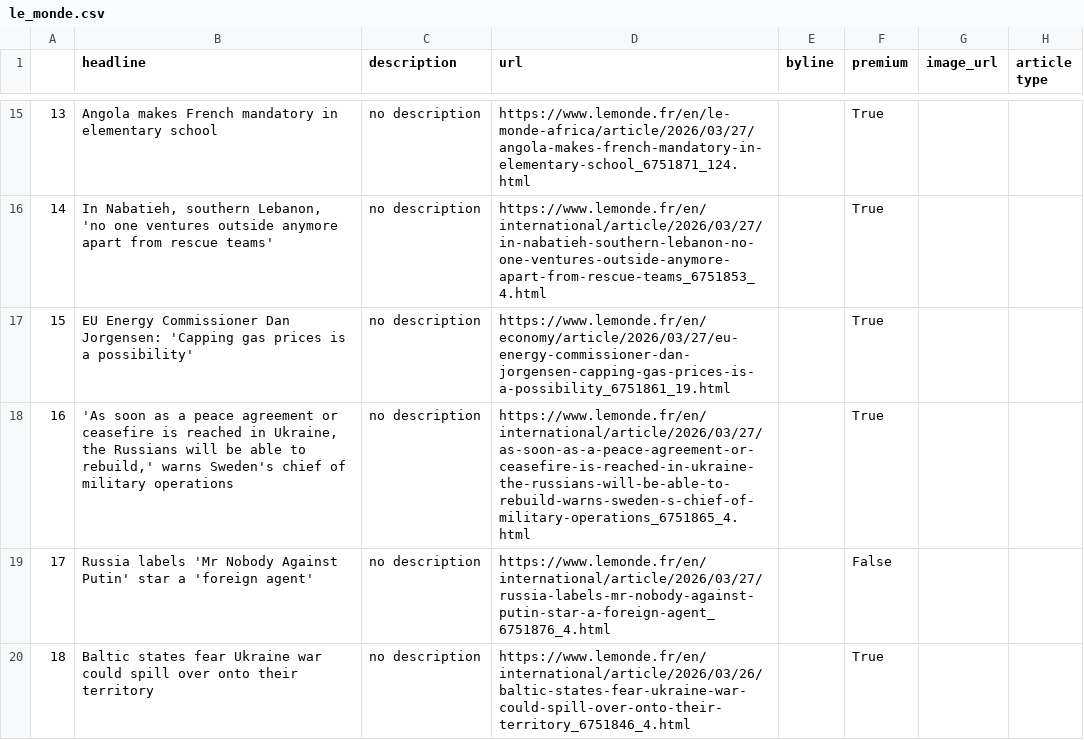
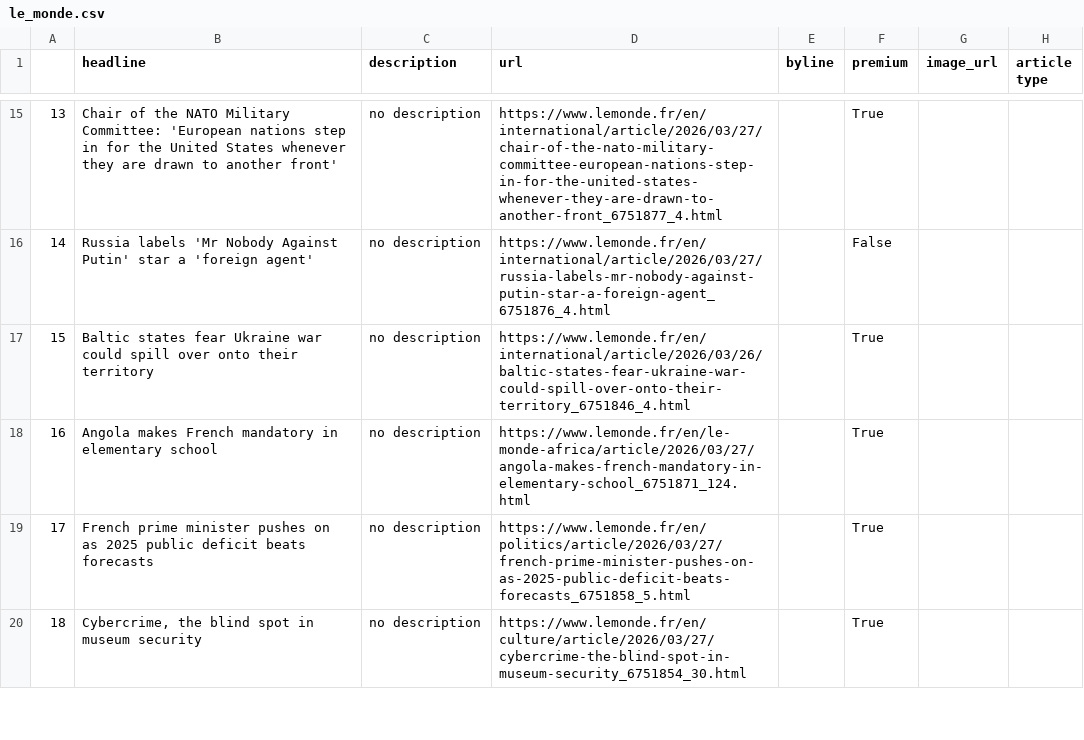
Before and after one commit to helenawittlich/scraping, a CSV file: le_monde.csv, drawn as a sheet; only a part is shown, gaps mark what is left out; the diff covers the shown part only.

```diff
--- a/le_monde.csv
+++ b/le_monde.csv
@@ -15,6 +15,6 @@
-13,Angola makes French mandatory in elementary school,no description,https://www.lemonde.fr/en/le-monde-africa/article/2026/03/27/angola-makes-french-mandatory-in-elementary-school_6751871_124.html,,True,,
-14,"In Nabatieh, southern Lebanon, 'no one ventures outside anymore apart from rescue teams'",no description,https://www.lemonde.fr/en/international/article/2026/03/27/in-nabatieh-southern-lebanon-no-one-ventures-outside-anymore-apart-from-rescue-teams_6751853_4.html,,True,,
-15,EU Energy Commissioner Dan Jorgensen: 'Capping gas prices is a possibility',no description,https://www.lemonde.fr/en/economy/article/2026/03/27/eu-energy-commissioner-dan-jorgensen-capping-gas-prices-is-a-possibility_6751861_19.html,,True,,
-16,"'As soon as a peace agreement or ceasefire is reached in Ukraine, the Russians will be able to rebuild,' warns Sweden's chief of military operations",no description,https://www.lemonde.fr/en/international/article/2026/03/27/as-soon-as-a-peace-agreement-or-ceasefire-is-reached-in-ukraine-the-russians-will-be-able-to-rebuild-warns-sweden-s-chief-of-military-operations_6751865_4.html,,True,,
-17,Russia labels 'Mr Nobody Against Putin' star a 'foreign agent',no description,https://www.lemonde.fr/en/international/article/2026/03/27/russia-labels-mr-nobody-against-putin-star-a-foreign-agent_6751876_4.html,,False,,
-18,Baltic states fear Ukraine war could spill over onto their territory,no description,https://www.lemonde.fr/en/international/article/2026/03/26/baltic-states-fear-ukraine-war-could-spill-over-onto-their-territory_6751846_4.html,,True,,
+13,Chair of the NATO Military Committee: 'European nations step in for the United States whenever they are drawn to another front',no description,https://www.lemonde.fr/en/international/article/2026/03/27/chair-of-the-nato-military-committee-european-nations-step-in-for-the-united-states-whenever-they-are-drawn-to-another-front_6751877_4.html,,True,,
+14,Russia labels 'Mr Nobody Against Putin' star a 'foreign agent',no description,https://www.lemonde.fr/en/international/article/2026/03/27/russia-labels-mr-nobody-against-putin-star-a-foreign-agent_6751876_4.html,,False,,
+15,Baltic states fear Ukraine war could spill over onto their territory,no description,https://www.lemonde.fr/en/international/article/2026/03/26/baltic-states-fear-ukraine-war-could-spill-over-onto-their-territory_6751846_4.html,,True,,
+16,Angola makes French mandatory in elementary school,no description,https://www.lemonde.fr/en/le-monde-africa/article/2026/03/27/angola-makes-french-mandatory-in-elementary-school_6751871_124.html,,True,,
+17,French prime minister pushes on as 2025 public deficit beats forecasts,no description,https://www.lemonde.fr/en/politics/article/2026/03/27/french-prime-minister-pushes-on-as-2025-public-deficit-beats-forecasts_6751858_5.html,,True,,
+18,"Cybercrime, the blind spot in museum security",no description,https://www.lemonde.fr/en/culture/article/2026/03/27/cybercrime-the-blind-spot-in-museum-security_6751854_30.html,,True,,
```
Also changed, not shown: 52 edited cells elsewhere in this file.
